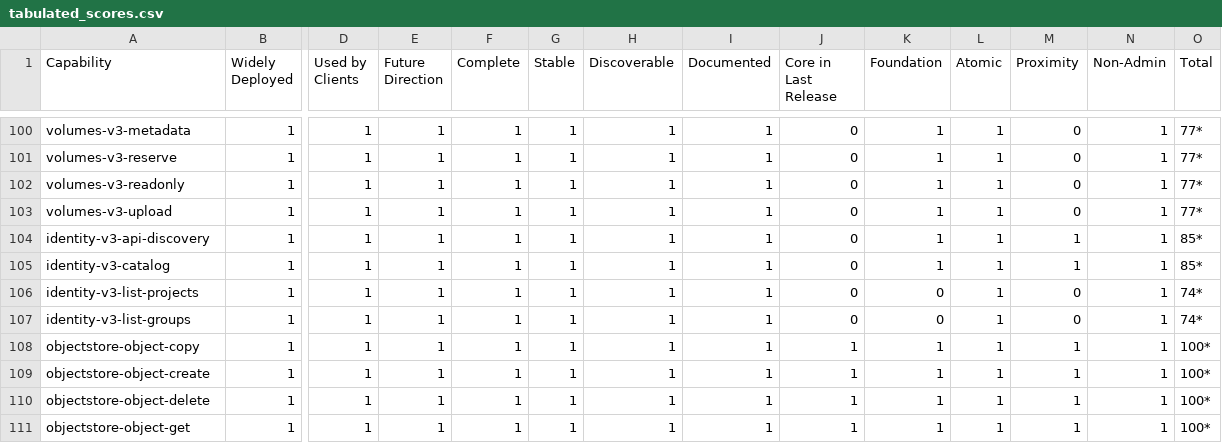
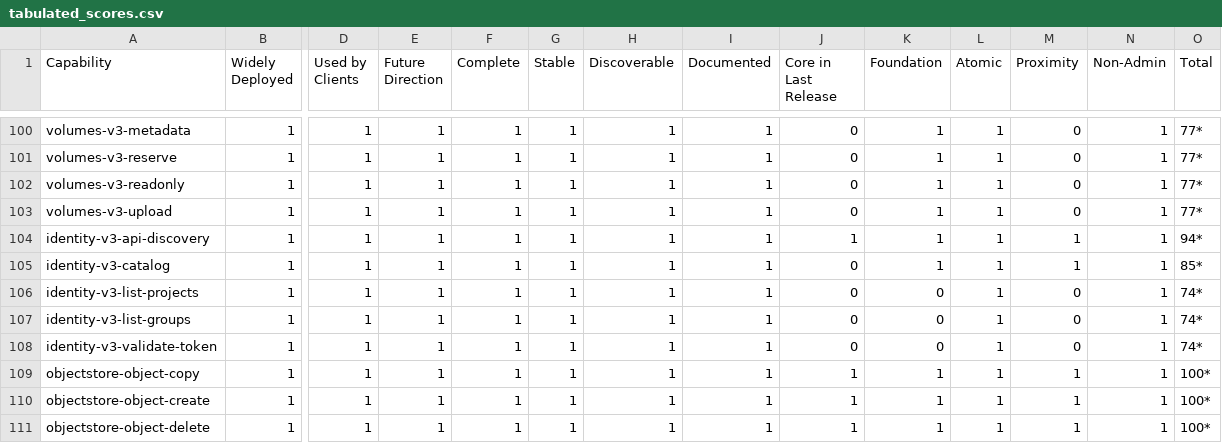
Before and after one commit to openstack-archive/interop, a CSV file: working_materials/tabulated_scores.csv, drawn as a sheet; only a part is shown, gaps mark what is left out; the shorter side is filled out with more unchanged rows; rows hold the shown columns only; the diff names each change by its address in the sheet, - before the commit and + after, or states it on an @@ line.

```diff
--- a/working_materials/tabulated_scores.csv
+++ b/working_materials/tabulated_scores.csv
-J104 (Core in Last Release): 0
+J104 (Core in Last Release): 1
-O104 (Total): 85*
+O104 (Total): 94*
+row 108: identity-v3-validate-token | 1 | 1 | 1 | 1 | 1 | 1 | 1 | 0 | 0 | 1 | 0 | 1 | 74*
```
Also changed, not shown: working_materials/keystone_capabilities_info.csv, 2 other files.
